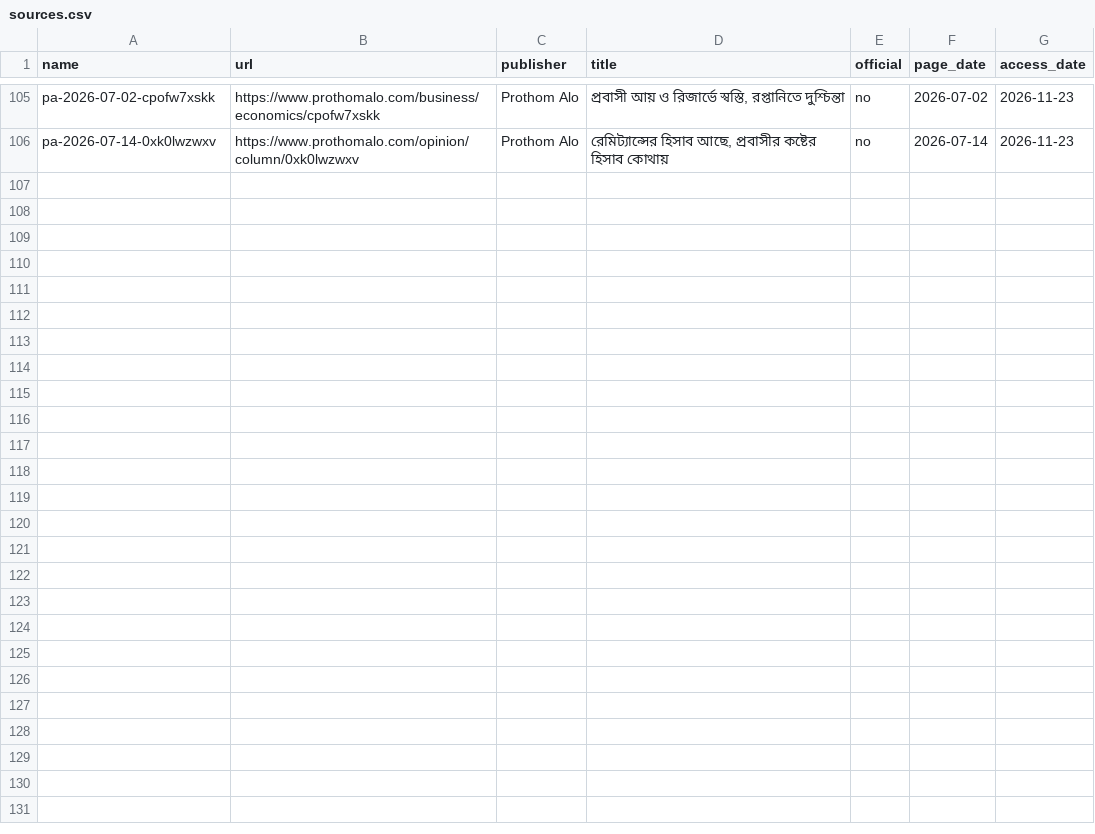
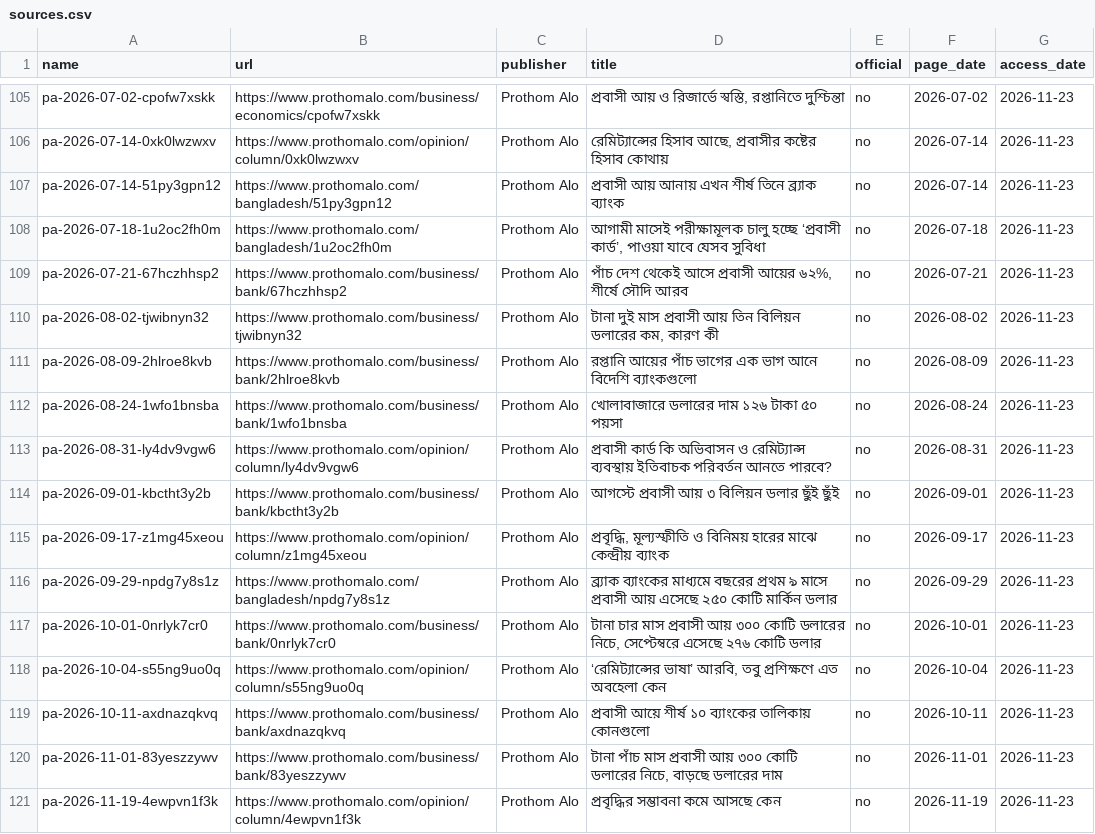
Before and after one commit to FiazAbrar/bsaisl-migration-knowledge-base, a CSV file: global/money/sources.csv, drawn as a sheet; only a part is shown, gaps mark what is left out; the diff names each change by its address in the sheet, - before the commit and + after, or states it on an @@ line.

```diff
--- a/global/money/sources.csv
+++ b/global/money/sources.csv
+row 107: pa-2026-07-14-51py3gpn12 | https://www.prothomalo.com/bangladesh/51py3gpn12 | Prothom Alo | প্রবাসী আয় আনায় এখন শীর্ষ তিনে ব্র্যাক ব্যাংক | no | 2026-07-14 | 2026-11-23
+row 108: pa-2026-07-18-1u2oc2fh0m | https://www.prothomalo.com/bangladesh/1u2oc2fh0m | Prothom Alo | আগামী মাসেই পরীক্ষামূলক চালু হচ্ছে ‘প্রবাসী কার্ড’, পাওয়া যাবে যেসব সুবিধা | no | 2026-07-18 | 2026-11-23
+row 109: pa-2026-07-21-67hczhhsp2 | https://www.prothomalo.com/business/bank/67hczhhsp2 | Prothom Alo | পাঁচ দেশ থেকেই আসে প্রবাসী আয়ের ৬২%, শীর্ষে সৌদি আরব | no | 2026-07-21 | 2026-11-23
+row 110: pa-2026-08-02-tjwibnyn32 | https://www.prothomalo.com/business/tjwibnyn32 | Prothom Alo | টানা দুই মাস প্রবাসী আয় তিন বিলিয়ন ডলারের কম, কারণ কী | no | 2026-08-02 | 2026-11-23
+row 111: pa-2026-08-09-2hlroe8kvb | https://www.prothomalo.com/business/bank/2hlroe8kvb | Prothom Alo | রপ্তানি আয়ের পাঁচ ভাগের এক ভাগ আনে বিদেশি ব্যাংকগুলো | no | 2026-08-09 | 2026-11-23
+row 112: pa-2026-08-24-1wfo1bnsba | https://www.prothomalo.com/business/bank/1wfo1bnsba | Prothom Alo | খোলাবাজারে ডলারের দাম ১২৬ টাকা ৫০ পয়সা | no | 2026-08-24 | 2026-11-23
+row 113: pa-2026-08-31-ly4dv9vgw6 | https://www.prothomalo.com/opinion/column/ly4dv9vgw6 | Prothom Alo | প্রবাসী কার্ড কি অভিবাসন ও রেমিট্যান্স ব্যবস্থায় ইতিবাচক পরিবর্তন আনতে পারবে? | no | 2026-08-31 | 2026-11-23
+row 114: pa-2026-09-01-kbctht3y2b | https://www.prothomalo.com/business/bank/kbctht3y2b | Prothom Alo | আগস্টে প্রবাসী আয় ৩ বিলিয়ন ডলার ছুঁই ছুঁই | no | 2026-09-01 | 2026-11-23
+row 115: pa-2026-09-17-z1mg45xeou | https://www.prothomalo.com/opinion/column/z1mg45xeou | Prothom Alo | প্রবৃদ্ধি, মূল্যস্ফীতি ও বিনিময় হারের মাঝে কেন্দ্রীয় ব্যাংক | no | 2026-09-17 | 2026-11-23
+row 116: pa-2026-09-29-npdg7y8s1z | https://www.prothomalo.com/bangladesh/npdg7y8s1z | Prothom Alo | ব্র্যাক ব্যাংকের মাধ্যমে বছরের প্রথম ৯ মাসে প্রবাসী আয় এসেছে ২৫০ কোটি মার্কিন ডলার | no | 2026-09-29 | 2026-11-23
+row 117: pa-2026-10-01-0nrlyk7cr0 | https://www.prothomalo.com/business/bank/0nrlyk7cr0 | Prothom Alo | টানা চার মাস প্রবাসী আয় ৩০০ কোটি ডলারের নিচে, সেপ্টেম্বরে এসেছে ২৭৬ কোটি ডলার | no | 2026-10-01 | 2026-11-23
+row 118: pa-2026-10-04-s55ng9uo0q | https://www.prothomalo.com/opinion/column/s55ng9uo0q | Prothom Alo | ‘রেমিট্যান্সের ভাষা’ আরবি, তবু প্রশিক্ষণে এত অবহেলা কেন | no | 2026-10-04 | 2026-11-23
+row 119: pa-2026-10-11-axdnazqkvq | https://www.prothomalo.com/business/bank/axdnazqkvq | Prothom Alo | প্রবাসী আয়ে শীর্ষ ১০ ব্যাংকের তালিকায় কোনগুলো | no | 2026-10-11 | 2026-11-23
+row 120: pa-2026-11-01-83yeszzywv | https://www.prothomalo.com/business/bank/83yeszzywv | Prothom Alo | টানা পাঁচ মাস প্রবাসী আয় ৩০০ কোটি ডলারের নিচে, বাড়ছে ডলারের দাম | no | 2026-11-01 | 2026-11-23
+row 121: pa-2026-11-19-4ewpvn1f3k | https://www.prothomalo.com/opinion/column/4ewpvn1f3k | Prothom Alo | প্রবৃদ্ধির সম্ভাবনা কমে আসছে কেন | no | 2026-11-19 | 2026-11-23
```
Also changed, not shown: global/money/sources/_fetchlog.csv, 20 other files.
